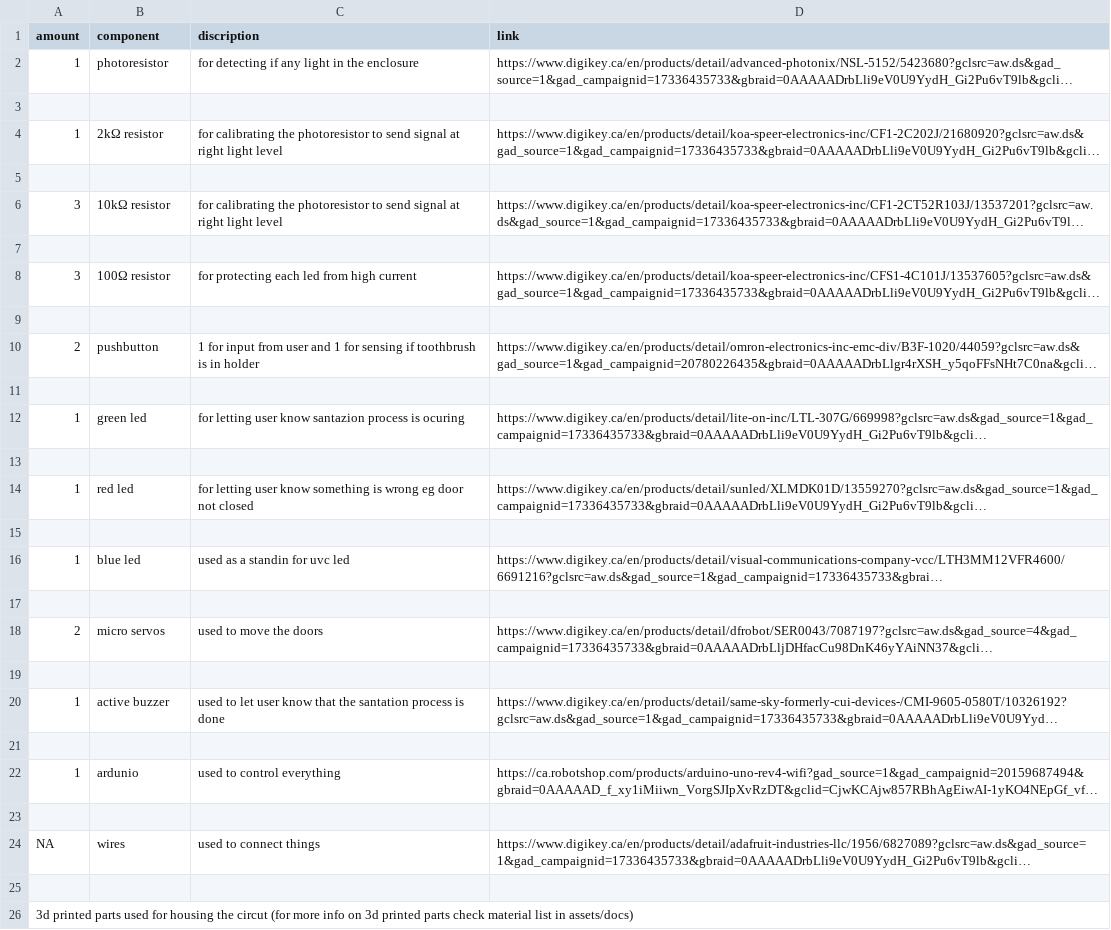
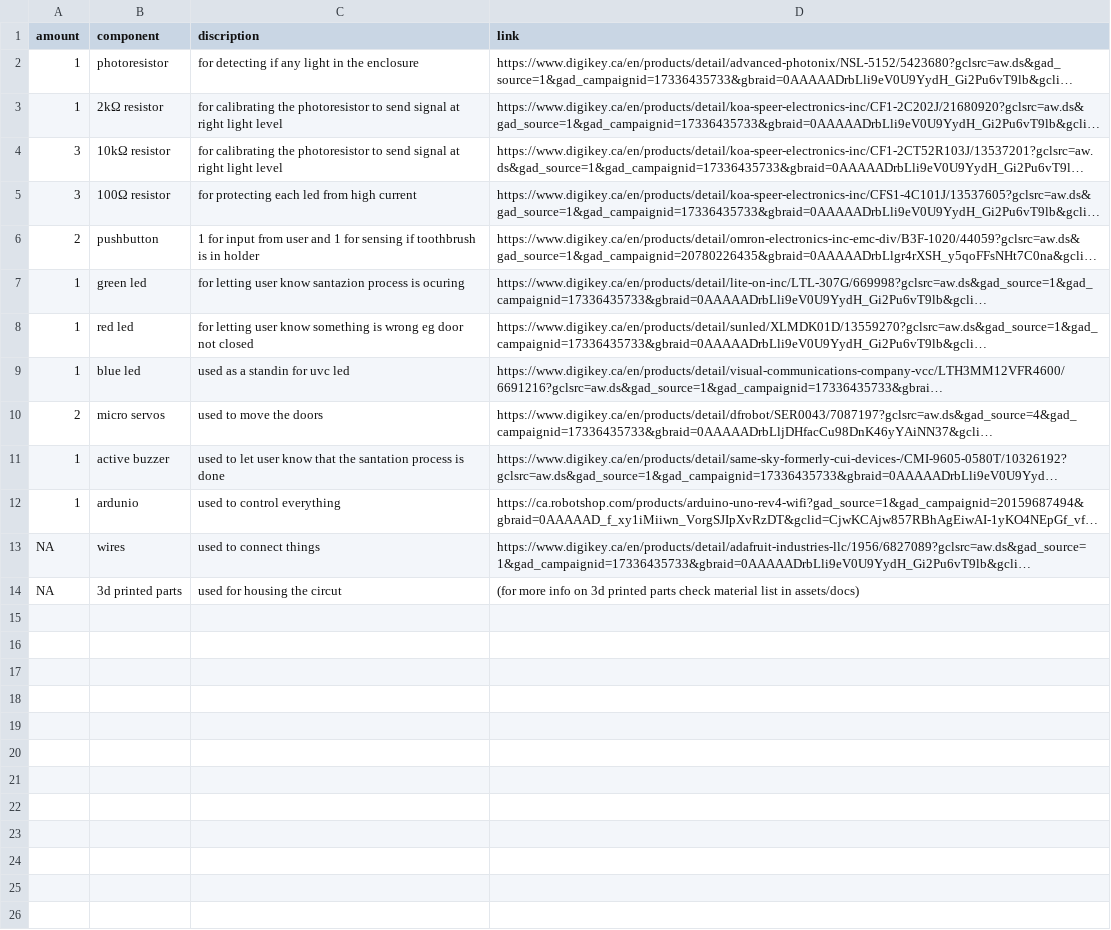
Before and after one commit to layerblayerplus-lgtm/Toothbrush-Holder, a CSV file: BOM.csv, drawn as a sheet; long unchanged cells end in …; removed rows and columns are numbered as before the commit, all else as after; the diff names each change by its address in the sheet, - before the commit and + after, or states it on an @@ line.

Commit message:
Update BOM.csv

```diff
--- a/BOM.csv
+++ b/BOM.csv
-row 3: (empty)
-row 5: (empty)
-row 7: (empty)
-row 9: (empty)
-row 11: (empty)
-row 13: (empty)
-row 15: (empty)
-row 17: (empty)
-row 19: (empty)
-row 21: (empty)
-row 23: (empty)
-row 14: (empty)
+row 14: NA | 3d printed parts | used for housing the circut | (for more info on 3d printed parts check material list in assets/docs)
-row 26: 3d printed parts used for housing the circut (for more info on 3d printed parts check material list in assets/docs)
```
